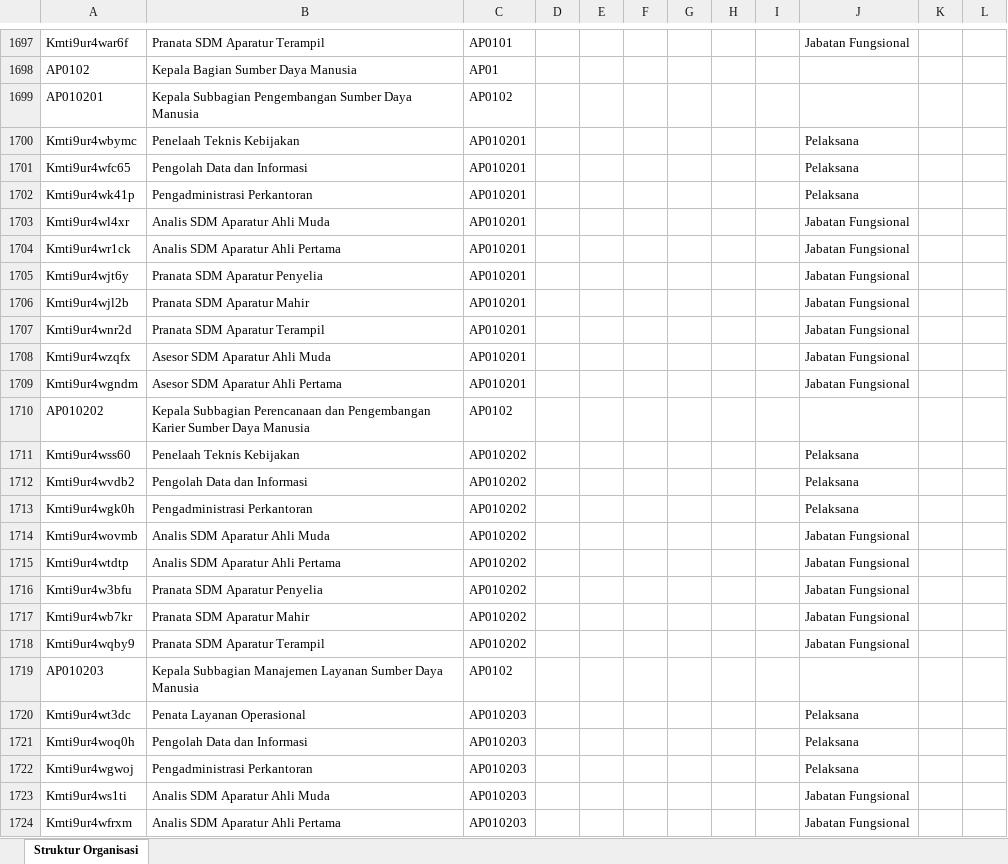
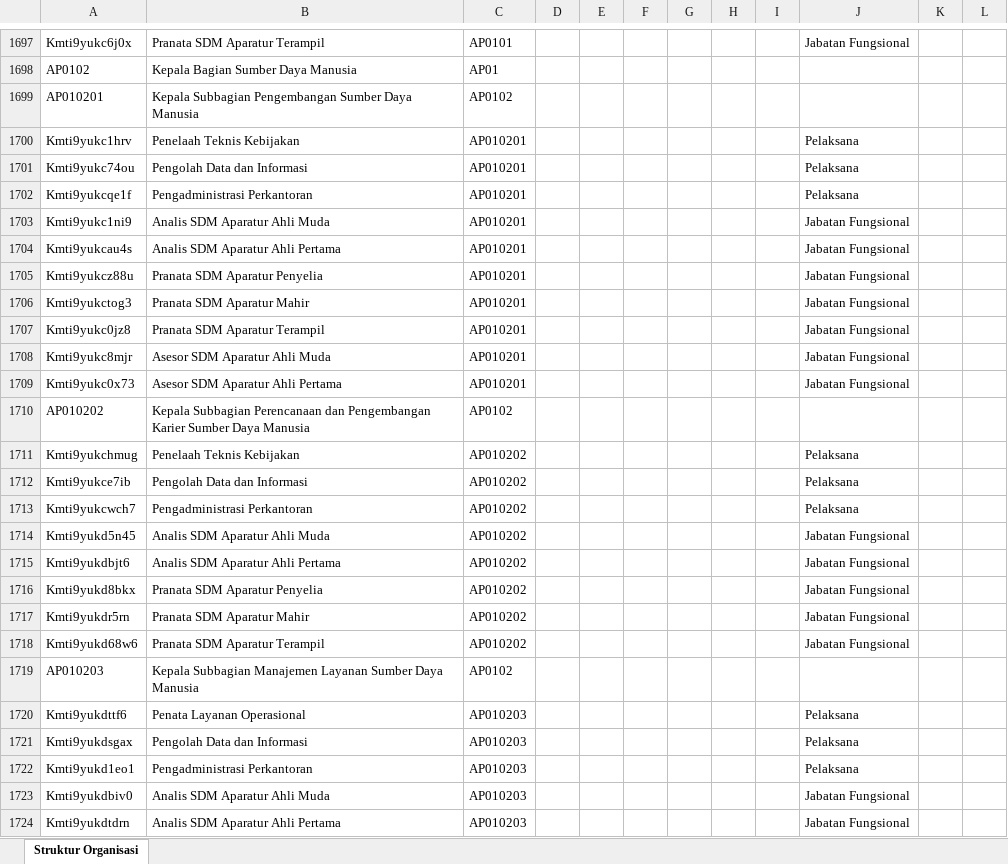
Before and after one commit to AkuKamandanu/petajabatan, an Excel workbook: data/struktur-organisasi.xlsx, sheet Struktur Organisasi, drawn as a sheet; only a part is shown, gaps mark what is left out; values as stored, in another font and other column widths than the file's, no borders; the diff covers the shown part only; the diff names each change by its address in the sheet, - before the commit and + after, or states it on an @@ line.

```diff
--- a/data/struktur-organisasi.xlsx (sheet Struktur Organisasi)
+++ b/data/struktur-organisasi.xlsx (sheet Struktur Organisasi)
-A1697: Kmti9ur4war6f
+A1697: Kmti9yukc6j0x
-A1700: Kmti9ur4wbymc
+A1700: Kmti9yukc1hrv
-A1701: Kmti9ur4wfc65
+A1701: Kmti9yukc74ou
-A1702: Kmti9ur4wk41p
+A1702: Kmti9yukcqe1f
-A1703: Kmti9ur4wl4xr
+A1703: Kmti9yukc1ni9
-A1704: Kmti9ur4wr1ck
+A1704: Kmti9yukcau4s
-A1705: Kmti9ur4wjt6y
+A1705: Kmti9yukcz88u
-A1706: Kmti9ur4wjl2b
+A1706: Kmti9yukctog3
-A1707: Kmti9ur4wnr2d
+A1707: Kmti9yukc0jz8
-A1708: Kmti9ur4wzqfx
+A1708: Kmti9yukc8mjr
-A1709: Kmti9ur4wgndm
+A1709: Kmti9yukc0x73
-A1711: Kmti9ur4wss60
+A1711: Kmti9yukchmug
-A1712: Kmti9ur4wvdb2
+A1712: Kmti9yukce7ib
-A1713: Kmti9ur4wgk0h
+A1713: Kmti9yukcwch7
-A1714: Kmti9ur4wovmb
+A1714: Kmti9yukd5n45
-A1715: Kmti9ur4wtdtp
+A1715: Kmti9yukdbjt6
-A1716: Kmti9ur4w3bfu
+A1716: Kmti9yukd8bkx
-A1717: Kmti9ur4wb7kr
+A1717: Kmti9yukdr5rn
-A1718: Kmti9ur4wqby9
+A1718: Kmti9yukd68w6
-A1720: Kmti9ur4wt3dc
+A1720: Kmti9yukdttf6
-A1721: Kmti9ur4woq0h
+A1721: Kmti9yukdsgax
-A1722: Kmti9ur4wgwoj
+A1722: Kmti9yukd1eo1
-A1723: Kmti9ur4ws1ti
+A1723: Kmti9yukdbiv0
-A1724: Kmti9ur4wfrxm
+A1724: Kmti9yukdtdrn
```
Also changed, not shown: 279 edited cells elsewhere in this sheet.
